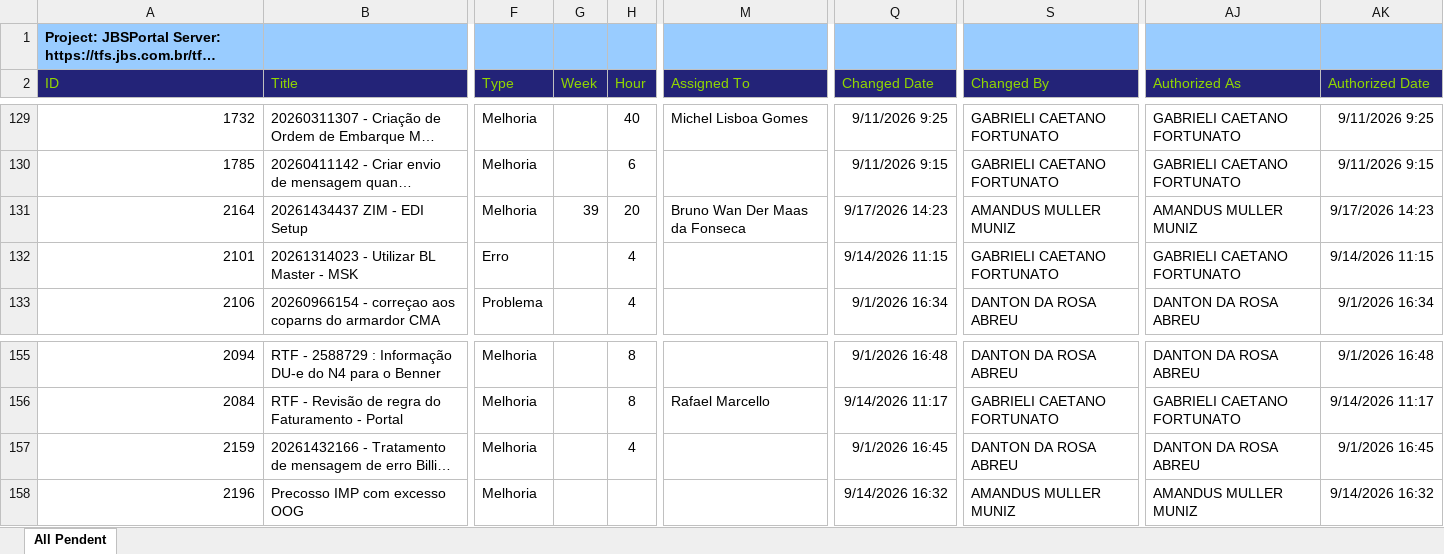
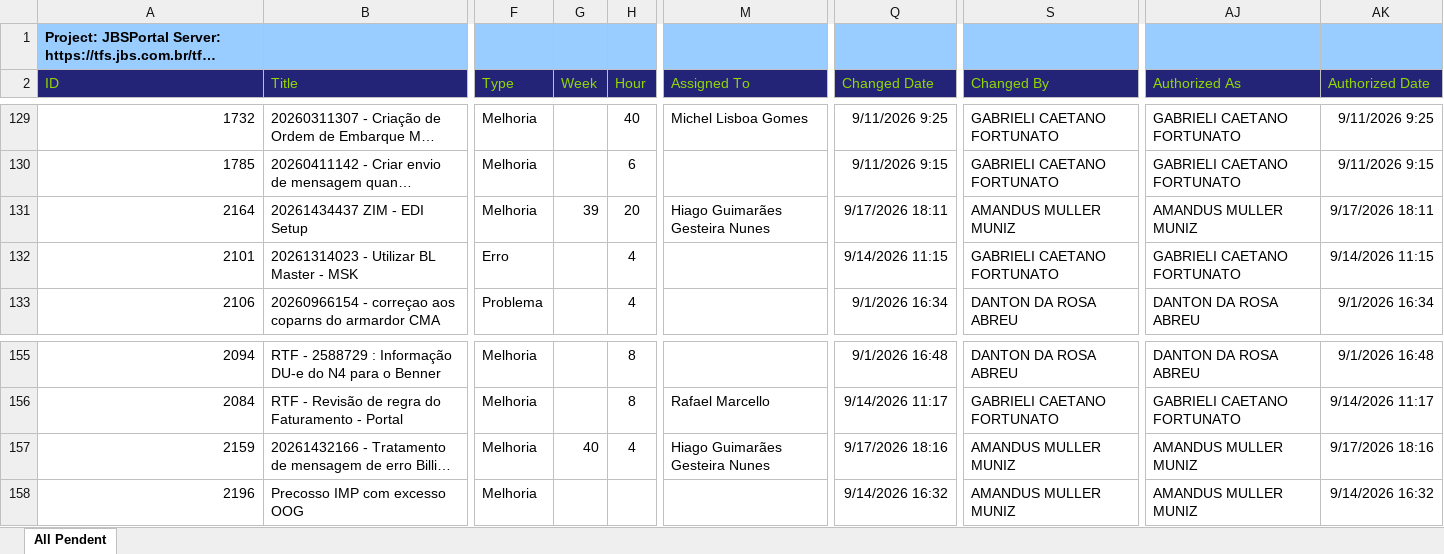
Before and after one commit to amandusmuniz/backlog, an Excel workbook: Dashboard_Backlog_All_Pendent.xlsx, sheet All Pendent, drawn as a sheet; only a part is shown, gaps mark what is left out; long unchanged cells end in …; values as stored, in another font and other column widths than the file's, no borders; table styles not drawn; the diff covers the shown part only; the diff names each change by its address in the sheet, - before the commit and + after, or states it on an @@ line.

```diff
--- a/Dashboard_Backlog_All_Pendent.xlsx (sheet All Pendent)
+++ b/Dashboard_Backlog_All_Pendent.xlsx (sheet All Pendent)
-M131 (Assigned To): Bruno Wan Der Maas da Fonseca
+M131 (Assigned To): Hiago Guimarães Gesteira Nunes
-Q131 (Changed Date): 9/17/2026 14:23
+Q131 (Changed Date): 9/17/2026 18:11
-AK131 (Authorized Date): 9/17/2026 14:23
+AK131 (Authorized Date): 9/17/2026 18:11
-G157 (Week): (empty)
+G157 (Week): 40
-M157 (Assigned To): (empty)
+M157 (Assigned To): Hiago Guimarães Gesteira Nunes
-Q157 (Changed Date): 9/1/2026 16:45
+Q157 (Changed Date): 9/17/2026 18:16
-S157 (Changed By): DANTON DA ROSA ABREU
+S157 (Changed By): AMANDUS MULLER MUNIZ
-AJ157 (Authorized As): DANTON DA ROSA ABREU
+AJ157 (Authorized As): AMANDUS MULLER MUNIZ
-AK157 (Authorized Date): 9/1/2026 16:45
+AK157 (Authorized Date): 9/17/2026 18:16
```
Also changed, not shown: 3 added rows, 3 removed rows and 24 edited cells elsewhere in this sheet.
